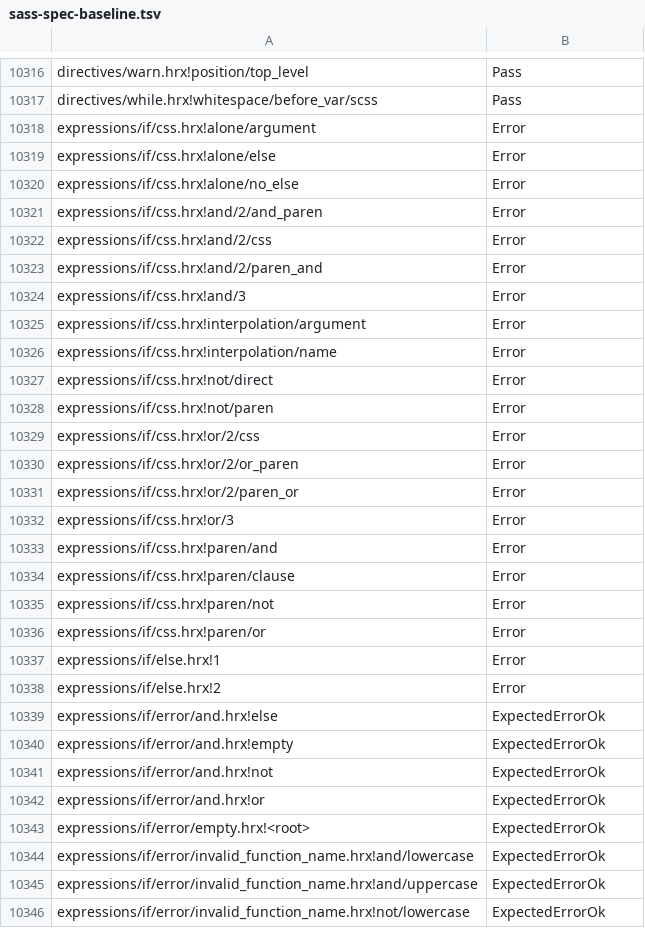
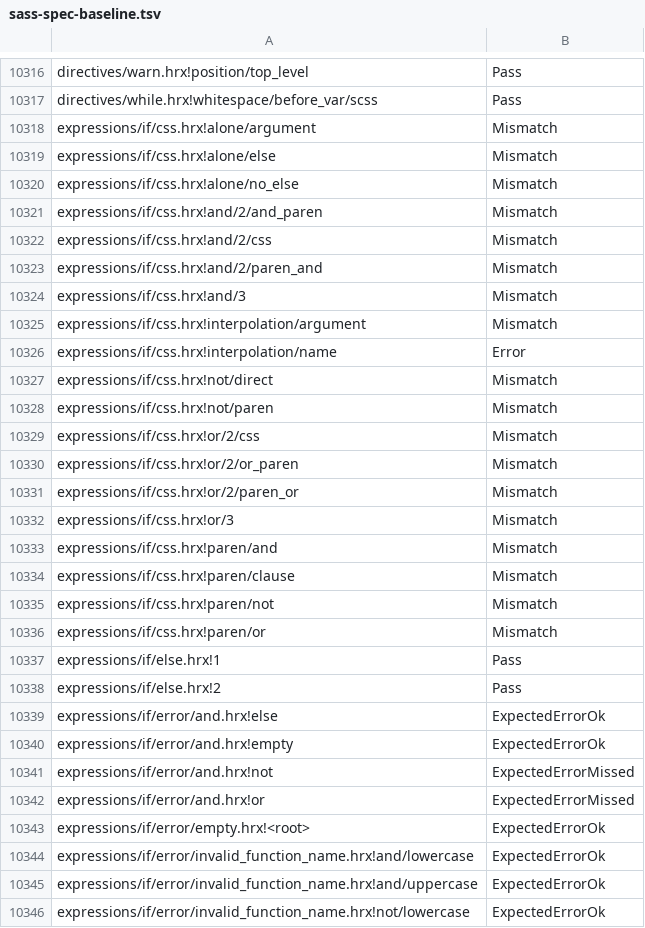
Before and after one commit to scala-steward/ssg, a TSV file: .rescale/data/sass-spec-baseline.tsv, drawn as a sheet; only a part is shown, gaps mark what is left out; the diff covers the shown part only.

```diff
--- a/.rescale/data/sass-spec-baseline.tsv
+++ b/.rescale/data/sass-spec-baseline.tsv
@@ -10317,27 +10317,27 @@ directives/warn.hrx!position/top_level	Pass
 directives/while.hrx!whitespace/before_var/scss	Pass
-expressions/if/css.hrx!alone/argument	Error
-expressions/if/css.hrx!alone/else	Error
-expressions/if/css.hrx!alone/no_else	Error
-expressions/if/css.hrx!and/2/and_paren	Error
-expressions/if/css.hrx!and/2/css	Error
-expressions/if/css.hrx!and/2/paren_and	Error
-expressions/if/css.hrx!and/3	Error
-expressions/if/css.hrx!interpolation/argument	Error
+expressions/if/css.hrx!alone/argument	Mismatch
+expressions/if/css.hrx!alone/else	Mismatch
+expressions/if/css.hrx!alone/no_else	Mismatch
+expressions/if/css.hrx!and/2/and_paren	Mismatch
+expressions/if/css.hrx!and/2/css	Mismatch
+expressions/if/css.hrx!and/2/paren_and	Mismatch
+expressions/if/css.hrx!and/3	Mismatch
+expressions/if/css.hrx!interpolation/argument	Mismatch
 expressions/if/css.hrx!interpolation/name	Error
-expressions/if/css.hrx!not/direct	Error
-expressions/if/css.hrx!not/paren	Error
-expressions/if/css.hrx!or/2/css	Error
-expressions/if/css.hrx!or/2/or_paren	Error
-expressions/if/css.hrx!or/2/paren_or	Error
-expressions/if/css.hrx!or/3	Error
-expressions/if/css.hrx!paren/and	Error
-expressions/if/css.hrx!paren/clause	Error
-expressions/if/css.hrx!paren/not	Error
-expressions/if/css.hrx!paren/or	Error
-expressions/if/else.hrx!1	Error
-expressions/if/else.hrx!2	Error
+expressions/if/css.hrx!not/direct	Mismatch
+expressions/if/css.hrx!not/paren	Mismatch
+expressions/if/css.hrx!or/2/css	Mismatch
+expressions/if/css.hrx!or/2/or_paren	Mismatch
+expressions/if/css.hrx!or/2/paren_or	Mismatch
+expressions/if/css.hrx!or/3	Mismatch
+expressions/if/css.hrx!paren/and	Mismatch
+expressions/if/css.hrx!paren/clause	Mismatch
+expressions/if/css.hrx!paren/not	Mismatch
+expressions/if/css.hrx!paren/or	Mismatch
+expressions/if/else.hrx!1	Pass
+expressions/if/else.hrx!2	Pass
 expressions/if/error/and.hrx!else	ExpectedErrorOk
 expressions/if/error/and.hrx!empty	ExpectedErrorOk
-expressions/if/error/and.hrx!not	ExpectedErrorOk
-expressions/if/error/and.hrx!or	ExpectedErrorOk
+expressions/if/error/and.hrx!not	ExpectedErrorMissed
+expressions/if/error/and.hrx!or	ExpectedErrorMissed
 expressions/if/error/empty.hrx!<root>	ExpectedErrorOk
```
Also changed, not shown: 87 edited cells elsewhere in this file, 23 other files.
